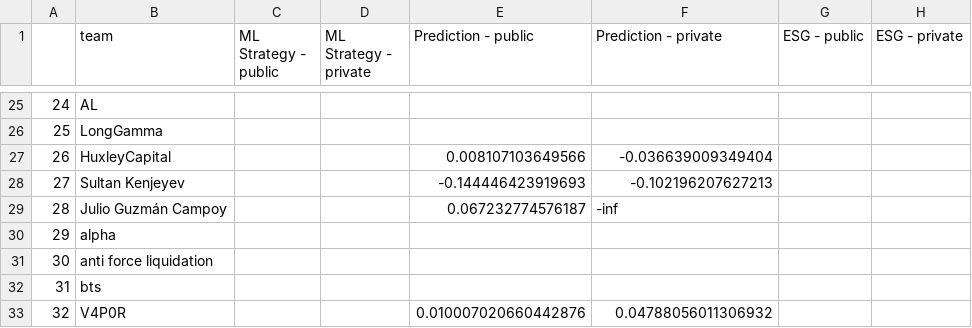
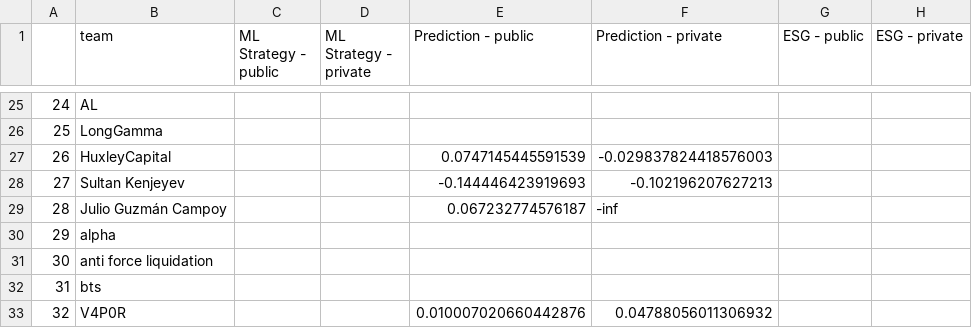
Before and after one commit to algotradingsoc/leaderboard, a CSV file: result.csv, drawn as a sheet; only a part is shown, gaps mark what is left out; the diff names each change by its address in the sheet, - before the commit and + after, or states it on an @@ line.

Commit message:
Update result.csv

```diff
--- a/result.csv
+++ b/result.csv
-E27 (Prediction - public): 0.008107103649566
+E27 (Prediction - public): 0.0747145445591539
-F27 (Prediction - private): -0.036639009349404
+F27 (Prediction - private): -0.029837824418576003
```
